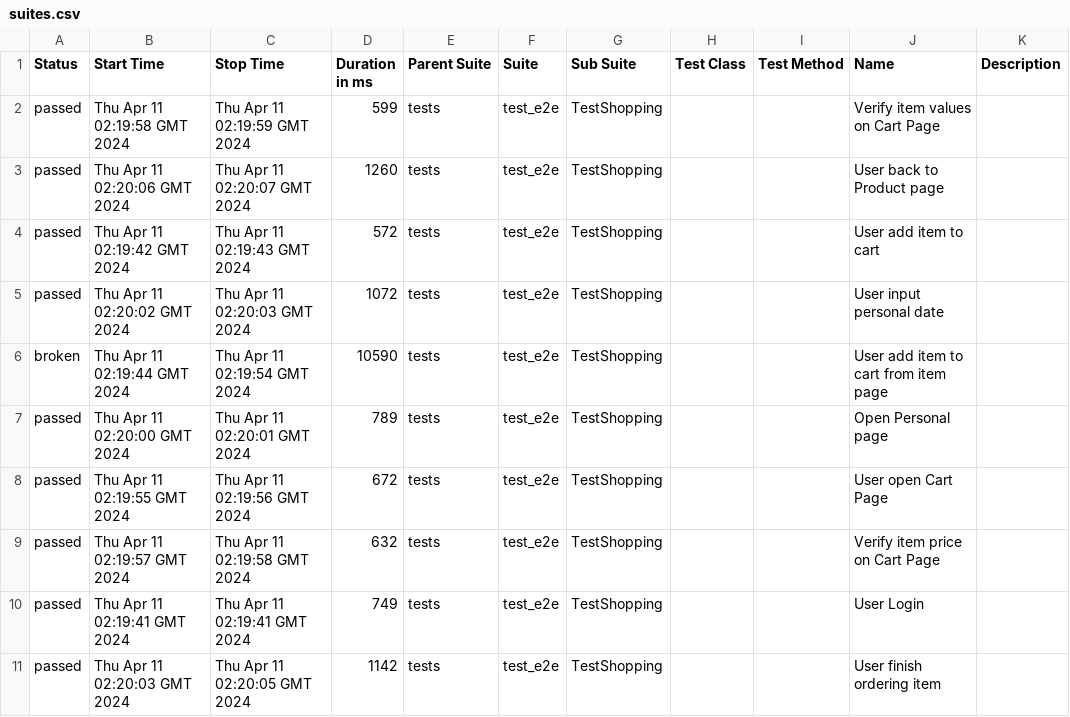
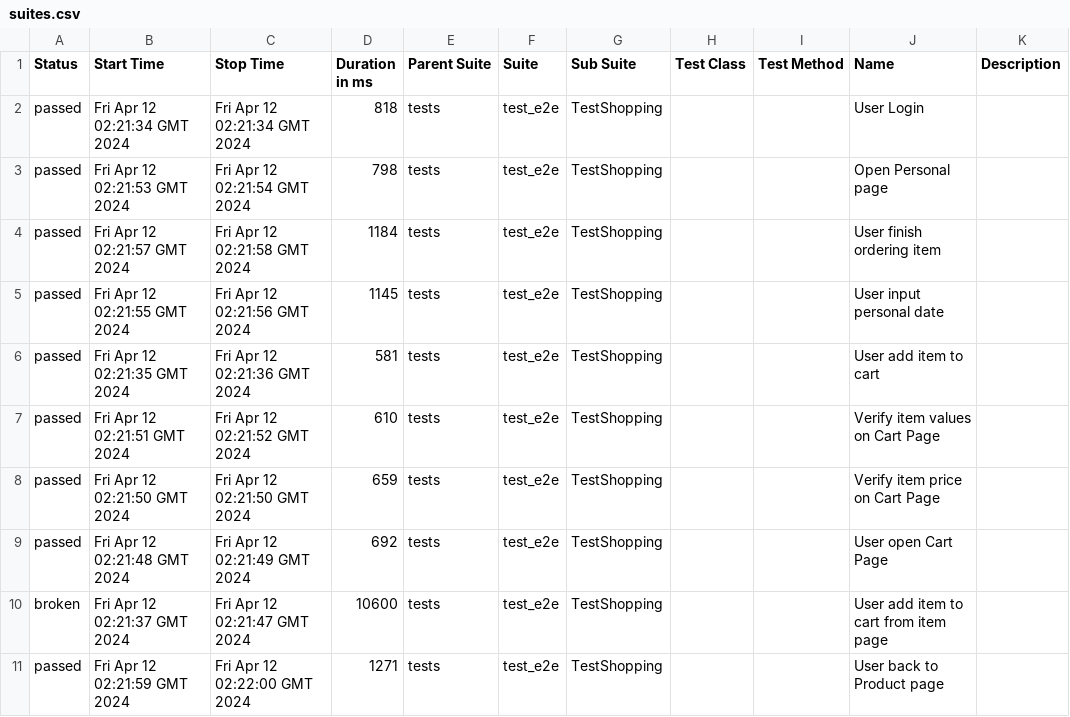
Before and after one commit to dymekkqa/saudemoProject, a CSV file: data/suites.csv, drawn as a sheet.

```diff
--- a/data/suites.csv
+++ b/data/suites.csv
@@ -1,11 +1,11 @@
 "Status","Start Time","Stop Time","Duration in ms","Parent Suite","Suite","Sub Suite","Test Class","Test Method","Name","Description"
-"passed","Thu Apr 11 02:19:58 GMT 2024","Thu Apr 11 02:19:59 GMT 2024","599","tests","test_e2e","TestShopping","","","Verify item values on Cart Page",""
-"passed","Thu Apr 11 02:20:06 GMT 2024","Thu Apr 11 02:20:07 GMT 2024","1260","tests","test_e2e","TestShopping","","","User back to Product page",""
-"passed","Thu Apr 11 02:19:42 GMT 2024","Thu Apr 11 02:19:43 GMT 2024","572","tests","test_e2e","TestShopping","","","User add item to cart",""
-"passed","Thu Apr 11 02:20:02 GMT 2024","Thu Apr 11 02:20:03 GMT 2024","1072","tests","test_e2e","TestShopping","","","User input personal date",""
-"broken","Thu Apr 11 02:19:44 GMT 2024","Thu Apr 11 02:19:54 GMT 2024","10590","tests","test_e2e","TestShopping","","","User add item to cart from item page",""
-"passed","Thu Apr 11 02:20:00 GMT 2024","Thu Apr 11 02:20:01 GMT 2024","789","tests","test_e2e","TestShopping","","","Open Personal page",""
-"passed","Thu Apr 11 02:19:55 GMT 2024","Thu Apr 11 02:19:56 GMT 2024","672","tests","test_e2e","TestShopping","","","User open Cart Page",""
-"passed","Thu Apr 11 02:19:57 GMT 2024","Thu Apr 11 02:19:58 GMT 2024","632","tests","test_e2e","TestShopping","","","Verify item price on Cart Page",""
-"passed","Thu Apr 11 02:19:41 GMT 2024","Thu Apr 11 02:19:41 GMT 2024","749","tests","test_e2e","TestShopping","","","User Login",""
-"passed","Thu Apr 11 02:20:03 GMT 2024","Thu Apr 11 02:20:05 GMT 2024","1142","tests","test_e2e","TestShopping","","","User finish ordering item",""
+"passed","Fri Apr 12 02:21:34 GMT 2024","Fri Apr 12 02:21:34 GMT 2024","818","tests","test_e2e","TestShopping","","","User Login",""
+"passed","Fri Apr 12 02:21:53 GMT 2024","Fri Apr 12 02:21:54 GMT 2024","798","tests","test_e2e","TestShopping","","","Open Personal page",""
+"passed","Fri Apr 12 02:21:57 GMT 2024","Fri Apr 12 02:21:58 GMT 2024","1184","tests","test_e2e","TestShopping","","","User finish ordering item",""
+"passed","Fri Apr 12 02:21:55 GMT 2024","Fri Apr 12 02:21:56 GMT 2024","1145","tests","test_e2e","TestShopping","","","User input personal date",""
+"passed","Fri Apr 12 02:21:35 GMT 2024","Fri Apr 12 02:21:36 GMT 2024","581","tests","test_e2e","TestShopping","","","User add item to cart",""
+"passed","Fri Apr 12 02:21:51 GMT 2024","Fri Apr 12 02:21:52 GMT 2024","610","tests","test_e2e","TestShopping","","","Verify item values on Cart Page",""
+"passed","Fri Apr 12 02:21:50 GMT 2024","Fri Apr 12 02:21:50 GMT 2024","659","tests","test_e2e","TestShopping","","","Verify item price on Cart Page",""
+"passed","Fri Apr 12 02:21:48 GMT 2024","Fri Apr 12 02:21:49 GMT 2024","692","tests","test_e2e","TestShopping","","","User open Cart Page",""
+"broken","Fri Apr 12 02:21:37 GMT 2024","Fri Apr 12 02:21:47 GMT 2024","10600","tests","test_e2e","TestShopping","","","User add item to cart from item page",""
+"passed","Fri Apr 12 02:21:59 GMT 2024","Fri Apr 12 02:22:00 GMT 2024","1271","tests","test_e2e","TestShopping","","","User back to Product page",""
```
Also changed, not shown: 34 other files.
